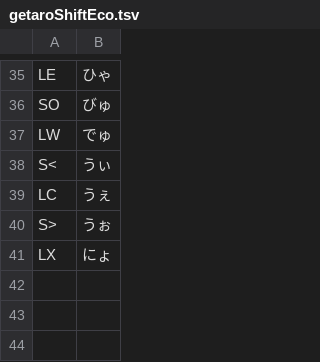
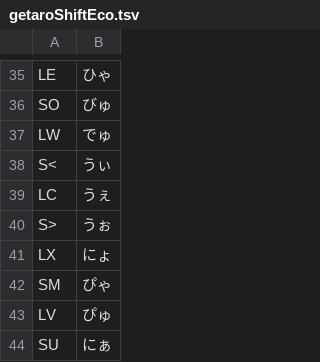
Before and after one commit to ichir0roie/ichir0roie-GIME, a TSV file: Maps/getaroShiftEco.tsv, drawn as a sheet; only a part is shown, gaps mark what is left out; the diff names each change by its address in the sheet, - before the commit and + after, or states it on an @@ line.

```diff
--- a/Maps/getaroShiftEco.tsv
+++ b/Maps/getaroShiftEco.tsv
+row 42: SM | ぴゃ
+row 43: LV | ぴゅ
+row 44: SU | にぁ
```
Also changed, not shown: OutPut/ShiftEcoView.tsv, OutPut/gimeGetaroEco.tsv, 1 other file.
